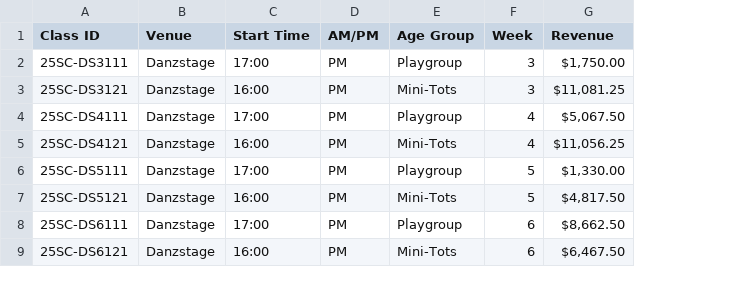
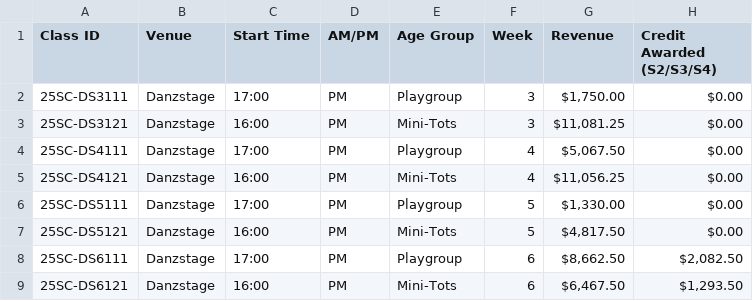
Before and after one commit to it-minisporthk/summer-camps-2025-dashboard, a CSV file: Code Playground - Analysis.csv, drawn as a sheet; only a part is shown; the diff names each change by its address in the sheet, - before the commit and + after, or states it on an @@ line.

Commit message:
Added new CSV file

```diff
--- a/Code Playground - Analysis.csv
+++ b/Code Playground - Analysis.csv
+column H (Credit Awarded (S2/S3/S4)), rows 2-9: $0.00 | $0.00 | $0.00 | $0.00 | $0.00 | $0.00 | $2,082.50 | $1,293.50
```
